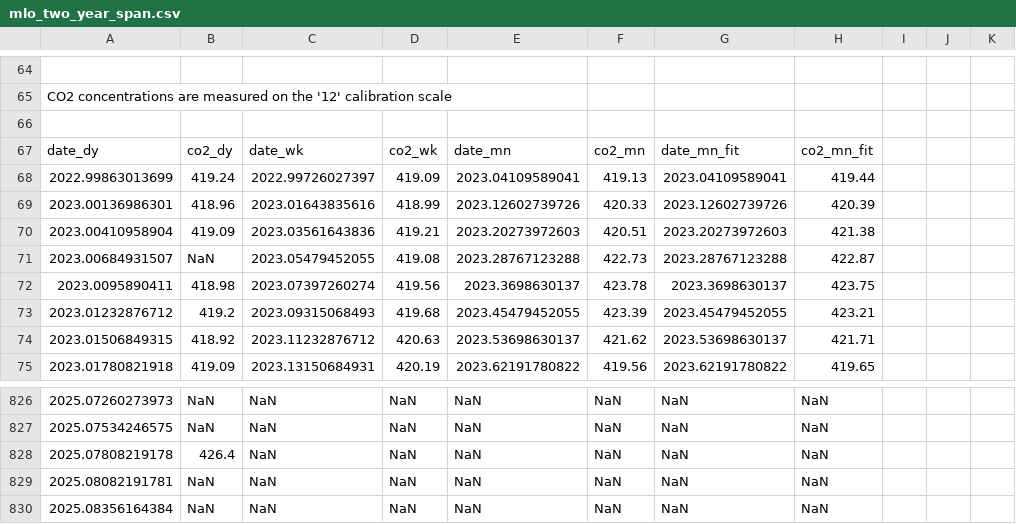
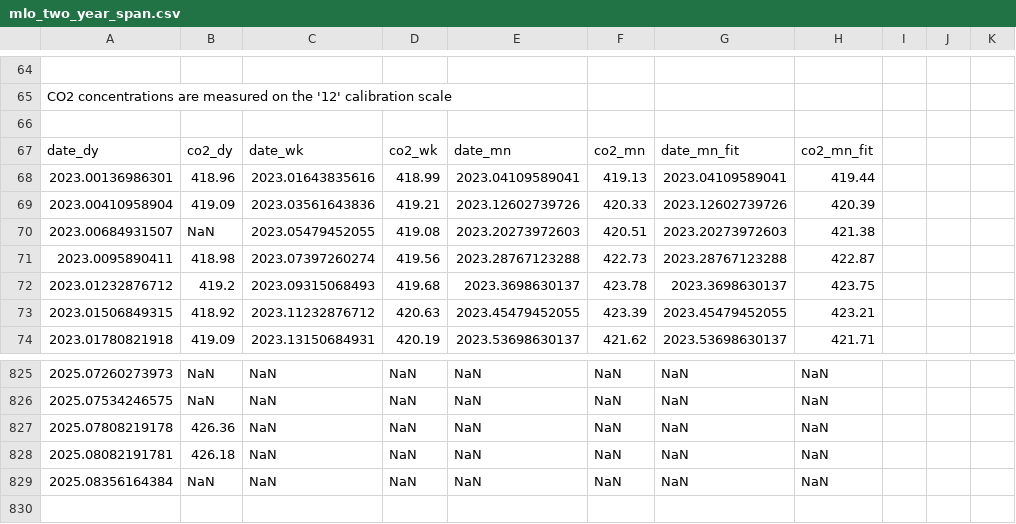
Before and after one commit to sio-co2o2/keelingcurve_notebooks, a CSV file: preliminary_data/mlo/mlo_two_year_span.csv, drawn as a sheet; only a part is shown, gaps mark what is left out; the diff covers the shown part only.

Commit message:
Update data on 2025-01-31T18:41:33Z

```diff
--- a/preliminary_data/mlo/mlo_two_year_span.csv
+++ b/preliminary_data/mlo/mlo_two_year_span.csv
@@ -69,9 +69,8 @@
 date_dy,co2_dy,date_wk,co2_wk,date_mn,co2_mn,date_mn_fit,co2_mn_fit
-2022.99863013699,419.24,2022.99726027397,419.09,2023.04109589041,419.13,2023.04109589041,419.44
-2023.00136986301,418.96,2023.01643835616,418.99,2023.12602739726,420.33,2023.12602739726,420.39
-2023.00410958904,419.09,2023.03561643836,419.21,2023.20273972603,420.51,2023.20273972603,421.38
-2023.00684931507,NaN,2023.05479452055,419.08,2023.28767123288,422.73,2023.28767123288,422.87
-2023.0095890411,418.98,2023.07397260274,419.56,2023.3698630137,423.78,2023.3698630137,423.75
-2023.01232876712,419.2,2023.09315068493,419.68,2023.45479452055,423.39,2023.45479452055,423.21
-2023.01506849315,418.92,2023.11232876712,420.63,2023.53698630137,421.62,2023.53698630137,421.71
-2023.01780821918,419.09,2023.13150684931,420.19,2023.62191780822,419.56,2023.62191780822,419.65
+2023.00136986301,418.96,2023.01643835616,418.99,2023.04109589041,419.13,2023.04109589041,419.44
+2023.00410958904,419.09,2023.03561643836,419.21,2023.12602739726,420.33,2023.12602739726,420.39
+2023.00684931507,NaN,2023.05479452055,419.08,2023.20273972603,420.51,2023.20273972603,421.38
+2023.0095890411,418.98,2023.07397260274,419.56,2023.28767123288,422.73,2023.28767123288,422.87
+2023.01232876712,419.2,2023.09315068493,419.68,2023.3698630137,423.78,2023.3698630137,423.75
+2023.01506849315,418.92,2023.11232876712,420.63,2023.45479452055,423.39,2023.45479452055,423.21
+2023.01780821918,419.09,2023.13150684931,420.19,2023.53698630137,421.62,2023.53698630137,421.71
@@ -829,4 +828,4 @@ date_dy,co2_dy,date_wk,co2_wk,date_mn,co2_mn,date_mn_fit,co2_mn_fit
 2025.07534246575,NaN,NaN,NaN,NaN,NaN,NaN,NaN
-2025.07808219178,426.4,NaN,NaN,NaN,NaN,NaN,NaN
-2025.08082191781,NaN,NaN,NaN,NaN,NaN,NaN,NaN
+2025.07808219178,426.36,NaN,NaN,NaN,NaN,NaN,NaN
+2025.08082191781,426.18,NaN,NaN,NaN,NaN,NaN,NaN
 2025.08356164384,NaN,NaN,NaN,NaN,NaN,NaN,NaN
```
Also changed, not shown: 72 edited cells elsewhere in this file, preliminary_data/mlo/mlo_full_record_now_span.csv, preliminary_data/mlo/mlo_one_month_span.csv, 2 other files.
